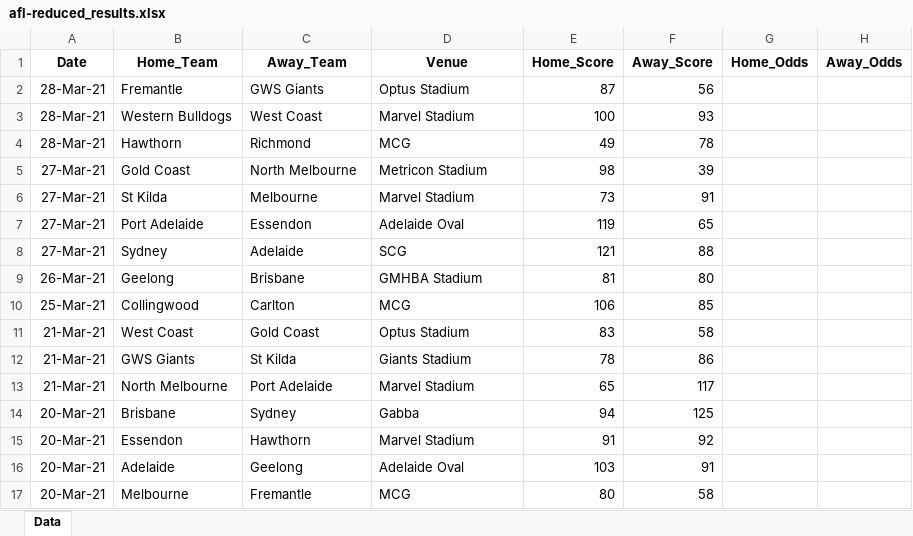
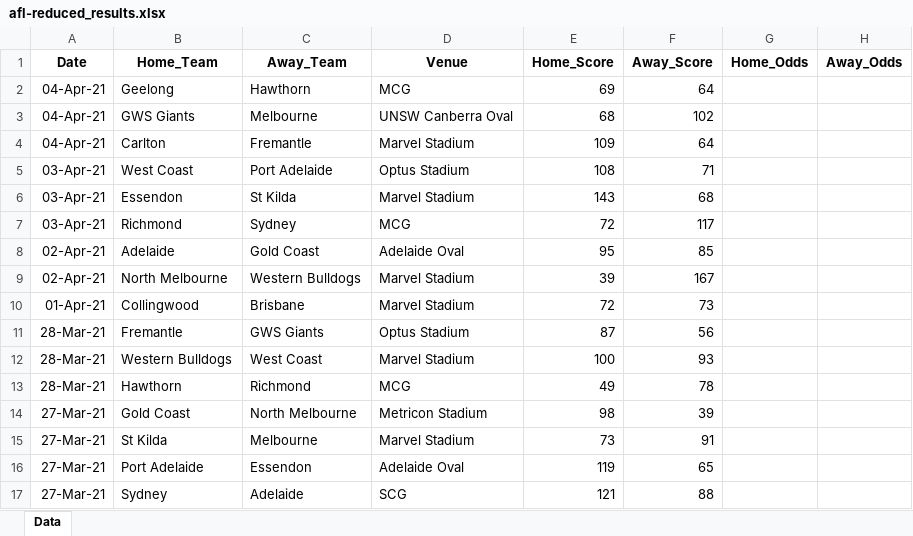
Before and after one commit to supunt/AFL-ML, an Excel workbook: data_samples/afl-reduced_results.xlsx, sheet Data, drawn as a sheet; only a part is shown; the shorter side is filled out with more unchanged rows; values as stored, in another font and other column widths than the file's, no borders; the diff names each change by its address in the sheet, - before the commit and + after, or states it on an @@ line.

```diff
--- a/data_samples/afl-reduced_results.xlsx (sheet Data)
+++ b/data_samples/afl-reduced_results.xlsx (sheet Data)
+row 2: 04-Apr-21 | Geelong | Hawthorn | MCG | 69 | 64
+row 3: 04-Apr-21 | GWS Giants | Melbourne | UNSW Canberra Oval | 68 | 102
+row 4: 04-Apr-21 | Carlton | Fremantle | Marvel Stadium | 109 | 64
+row 5: 03-Apr-21 | West Coast | Port Adelaide | Optus Stadium | 108 | 71
+row 6: 03-Apr-21 | Essendon | St Kilda | Marvel Stadium | 143 | 68
+row 7: 03-Apr-21 | Richmond | Sydney | MCG | 72 | 117
+row 8: 02-Apr-21 | Adelaide | Gold Coast | Adelaide Oval | 95 | 85
+row 9: 02-Apr-21 | North Melbourne | Western Bulldogs | Marvel Stadium | 39 | 167
+row 10: 01-Apr-21 | Collingwood | Brisbane | Marvel Stadium | 72 | 73
```
Also changed, not shown: 4 other files.
